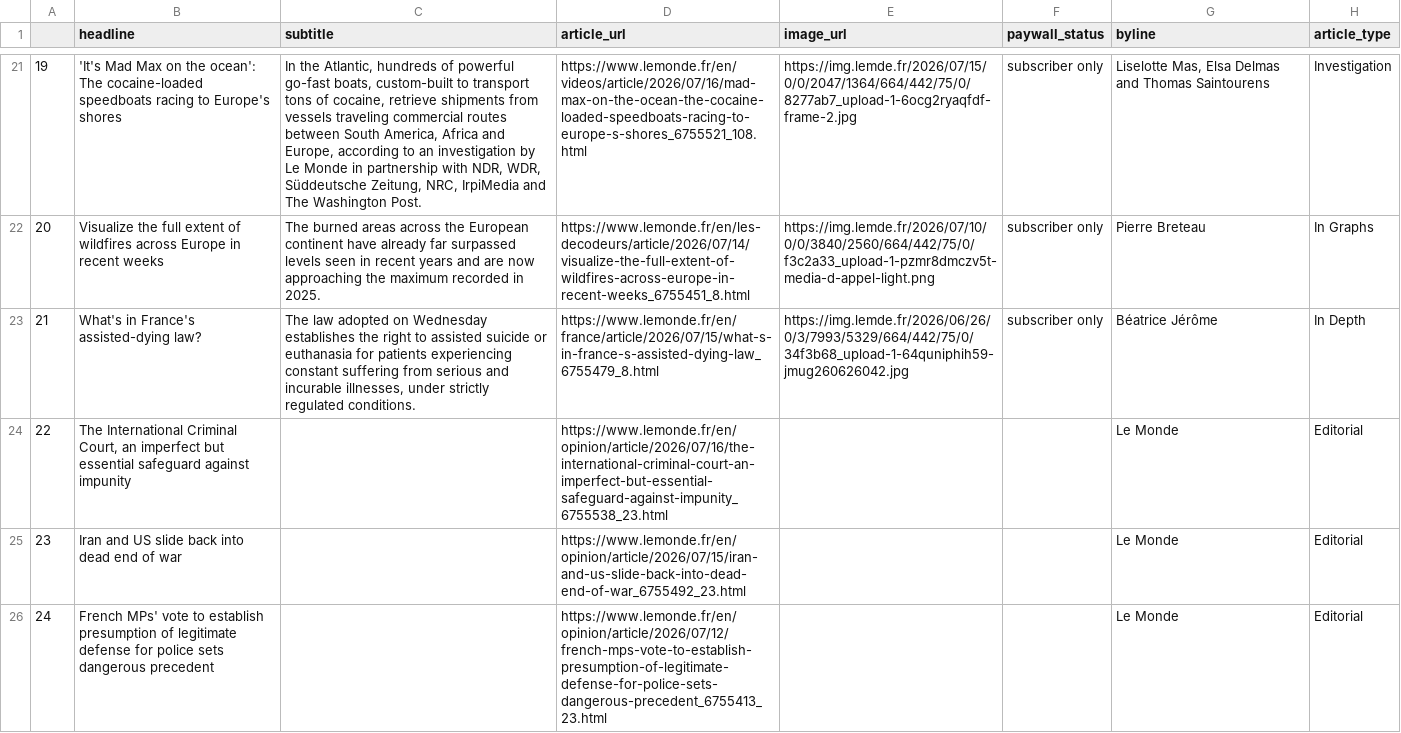
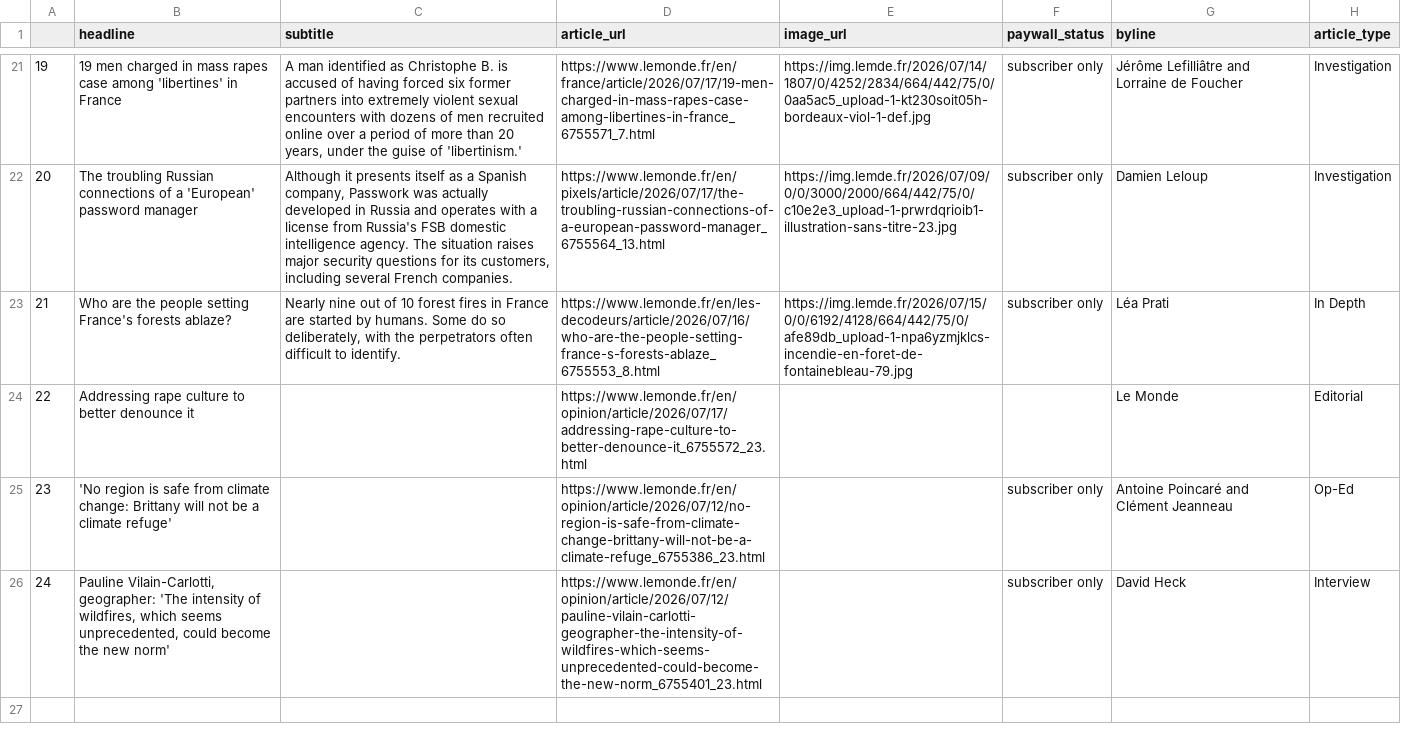
Before and after one commit to luciamack/auto_updating_headline_scraper_le_monde, a CSV file: le_monde_daily_news.csv, drawn as a sheet; only a part is shown, gaps mark what is left out; the diff covers the shown part only; the diff names each change by its address in the sheet, - before the commit and + after, or states it on an @@ line.

```diff
--- a/le_monde_daily_news.csv
+++ b/le_monde_daily_news.csv
-B21 (headline): 'It's Mad Max on the ocean': The cocaine-loaded speedboats racing to Europe's shores
+B21 (headline): 19 men charged in mass rapes case among 'libertines' in France
-C21 (subtitle): In the Atlantic, hundreds of powerful go-fast boats, custom-built to transport tons of cocaine, retrieve shipments from vessels traveling commercial routes between South America, Africa and Europe, according to an investigation by Le Monde in partnership with NDR, WDR, Süddeutsche Zeitung, NRC, IrpiMedia and The Washington Post.
+C21 (subtitle): A man identified as Christophe B. is accused of having forced six former partners into extremely violent sexual encounters with dozens of men recruited online over a period of more than 20 years, under the guise of 'libertinism.'
-D21 (article_url): https://www.lemonde.fr/en/videos/article/2026/07/16/mad-max-on-the-ocean-the-cocaine-loaded-speedboats-racing-to-europe-s-shores_6755521_108.html
+D21 (article_url): https://www.lemonde.fr/en/france/article/2026/07/17/19-men-charged-in-mass-rapes-case-among-libertines-in-france_6755571_7.html
-E21 (image_url): https://img.lemde.fr/2026/07/15/0/0/2047/1364/664/442/75/0/8277ab7_upload-1-6ocg2ryaqfdf-frame-2.jpg
+E21 (image_url): https://img.lemde.fr/2026/07/14/1807/0/4252/2834/664/442/75/0/0aa5ac5_upload-1-kt230soit05h-bordeaux-viol-1-def.jpg
-G21 (byline): Liselotte Mas, Elsa Delmas and Thomas Saintourens
+G21 (byline): Jérôme Lefilliâtre and Lorraine de Foucher
-B22 (headline): Visualize the full extent of wildfires across Europe in recent weeks
+B22 (headline): The troubling Russian connections of a 'European' password manager
-C22 (subtitle): The burned areas across the European continent have already far surpassed levels seen in recent years and are now approaching the maximum recorded in 2025.
+C22 (subtitle): Although it presents itself as a Spanish company, Passwork was actually developed in Russia and operates with a license from Russia's FSB domestic intelligence agency. The situation raises major security questions for its customers, including several French companies.
-D22 (article_url): https://www.lemonde.fr/en/les-decodeurs/article/2026/07/14/visualize-the-full-extent-of-wildfires-across-europe-in-recent-weeks_6755451_8.html
+D22 (article_url): https://www.lemonde.fr/en/pixels/article/2026/07/17/the-troubling-russian-connections-of-a-european-password-manager_6755564_13.html
-E22 (image_url): https://img.lemde.fr/2026/07/10/0/0/3840/2560/664/442/75/0/f3c2a33_upload-1-pzmr8dmczv5t-media-d-appel-light.png
+E22 (image_url): https://img.lemde.fr/2026/07/09/0/0/3000/2000/664/442/75/0/c10e2e3_upload-1-prwrdqrioib1-illustration-sans-titre-23.jpg
-G22 (byline): Pierre Breteau
+G22 (byline): Damien Leloup
-H22 (article_type): In Graphs
+H22 (article_type): Investigation
-B23 (headline): What's in France's assisted-dying law?
+B23 (headline): Who are the people setting France's forests ablaze?
-C23 (subtitle): The law adopted on Wednesday establishes the right to assisted suicide or euthanasia for patients experiencing constant suffering from serious and incurable illnesses, under strictly regulated conditions.
+C23 (subtitle): Nearly nine out of 10 forest fires in France are started by humans. Some do so deliberately, with the perpetrators often difficult to identify.
-D23 (article_url): https://www.lemonde.fr/en/france/article/2026/07/15/what-s-in-france-s-assisted-dying-law_6755479_8.html
+D23 (article_url): https://www.lemonde.fr/en/les-decodeurs/article/2026/07/16/who-are-the-people-setting-france-s-forests-ablaze_6755553_8.html
-E23 (image_url): https://img.lemde.fr/2026/06/26/0/3/7993/5329/664/442/75/0/34f3b68_upload-1-64quniphih59-jmug260626042.jpg
+E23 (image_url): https://img.lemde.fr/2026/07/15/0/0/6192/4128/664/442/75/0/afe89db_upload-1-npa6yzmjklcs-incendie-en-foret-de-fontainebleau-79.jpg
-G23 (byline): Béatrice Jérôme
+G23 (byline): Léa Prati
-B24 (headline): The International Criminal Court, an imperfect but essential safeguard against impunity
+B24 (headline): Addressing rape culture to better denounce it
-D24 (article_url): https://www.lemonde.fr/en/opinion/article/2026/07/16/the-international-criminal-court-an-imperfect-but-essential-safeguard-against-impunity_6755538_23.html
+D24 (article_url): https://www.lemonde.fr/en/opinion/article/2026/07/17/addressing-rape-culture-to-better-denounce-it_6755572_23.html
-B25 (headline): Iran and US slide back into dead end of war
+B25 (headline): 'No region is safe from climate change: Brittany will not be a climate refuge'
-D25 (article_url): https://www.lemonde.fr/en/opinion/article/2026/07/15/iran-and-us-slide-back-into-dead-end-of-war_6755492_23.html
+D25 (article_url): https://www.lemonde.fr/en/opinion/article/2026/07/12/no-region-is-safe-from-climate-change-brittany-will-not-be-a-climate-refuge_6755386_23.html
-F25:F26 (paywall_status): (empty)
+F25:F26 (paywall_status): subscriber only
-G25 (byline): Le Monde
+G25 (byline): Antoine Poincaré and Clément Jeanneau
-H25 (article_type): Editorial
+H25 (article_type): Op-Ed
-B26 (headline): French MPs' vote to establish presumption of legitimate defense for police sets dangerous precedent
+B26 (headline): Pauline Vilain-Carlotti, geographer: 'The intensity of wildfires, which seems unprecedented, could become the new norm'
-D26 (article_url): https://www.lemonde.fr/en/opinion/article/2026/07/12/french-mps-vote-to-establish-presumption-of-legitimate-defense-for-police-sets-dangerous-precedent_6755413_23.html
+D26 (article_url): https://www.lemonde.fr/en/opinion/article/2026/07/12/pauline-vilain-carlotti-geographer-the-intensity-of-wildfires-which-seems-unprecedented-could-become-the-new-norm_6755401_23.html
-G26 (byline): Le Monde
+G26 (byline): David Heck
-H26 (article_type): Editorial
+H26 (article_type): Interview
```
Also changed, not shown: 63 edited cells elsewhere in this file, 1 other file.
